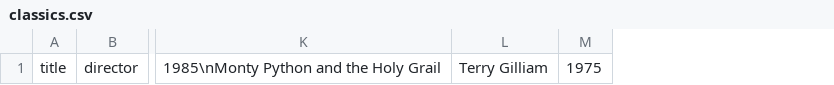
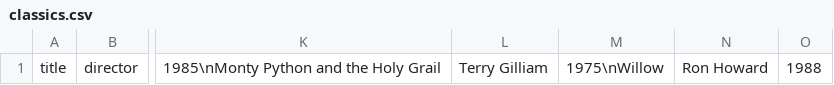
Before and after one commit to Showdie/webflyx, a CSV file: classics.csv, drawn as a sheet; only a part is shown, gaps mark what is left out; removed rows and columns are numbered as before the commit, all else as after; the diff names each change by its address in the sheet, - before the commit and + after, or states it on an @@ line.

Commit message:
J: Update classics.csv

```diff
--- a/classics.csv
+++ b/classics.csv
-column M, row 1: 1975
+column M, row 1: 1975\nWillow
+column N, row 1: Ron Howard
+column O, row 1: 1988
```
